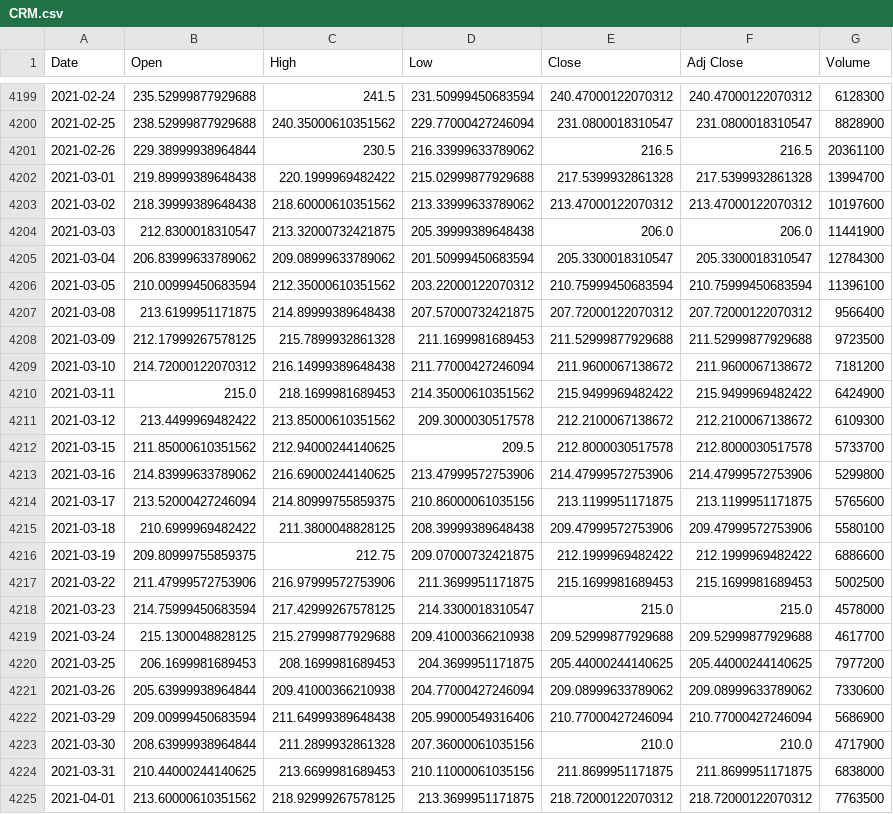
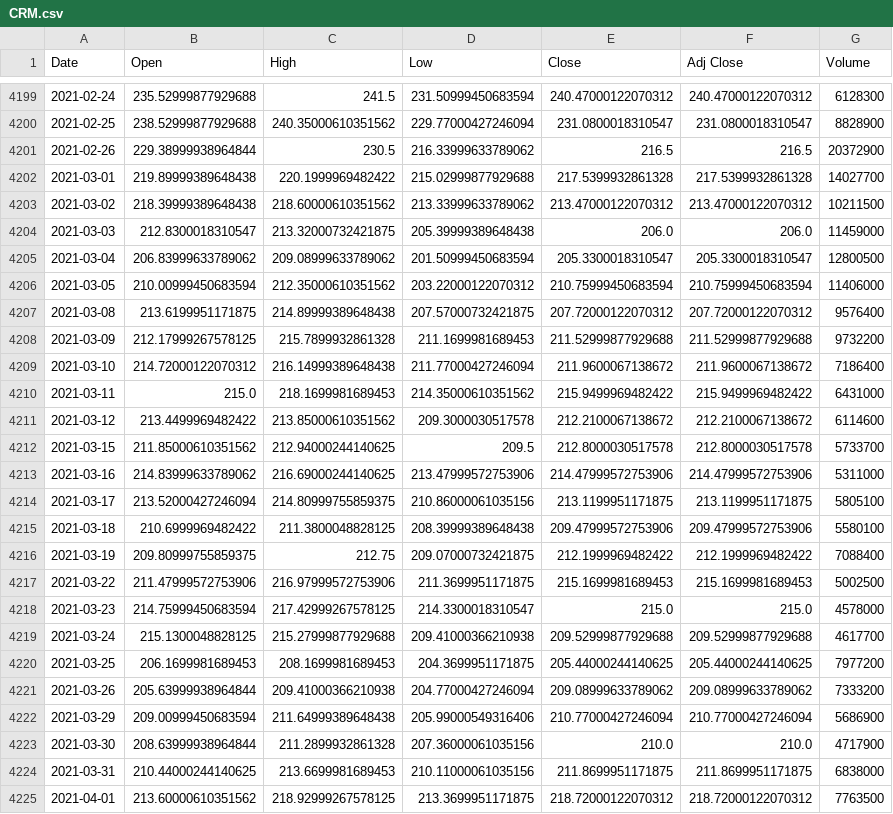
Before and after one commit to SanyueHan/COMP3027J-Data-Mining-Machine-Learning, a CSV file: Assignments/Assignment_2/data/raw/CRM.csv, drawn as a sheet; only a part is shown, gaps mark what is left out; the diff covers the shown part only.

```diff
--- a/Assignments/Assignment_2/data/raw/CRM.csv
+++ b/Assignments/Assignment_2/data/raw/CRM.csv
@@ -4200,18 +4200,18 @@ Date,Open,High,Low,Close,Adj Close,Volume
 2021-02-25,238.52999877929688,240.35000610351562,229.77000427246094,231.0800018310547,231.0800018310547,8828900
-2021-02-26,229.38999938964844,230.5,216.33999633789062,216.5,216.5,20361100
-2021-03-01,219.89999389648438,220.1999969482422,215.02999877929688,217.5399932861328,217.5399932861328,13994700
-2021-03-02,218.39999389648438,218.60000610351562,213.33999633789062,213.47000122070312,213.47000122070312,10197600
-2021-03-03,212.8300018310547,213.32000732421875,205.39999389648438,206.0,206.0,11441900
-2021-03-04,206.83999633789062,209.08999633789062,201.50999450683594,205.3300018310547,205.3300018310547,12784300
-2021-03-05,210.00999450683594,212.35000610351562,203.22000122070312,210.75999450683594,210.75999450683594,11396100
-2021-03-08,213.6199951171875,214.89999389648438,207.57000732421875,207.72000122070312,207.72000122070312,9566400
-2021-03-09,212.17999267578125,215.7899932861328,211.1699981689453,211.52999877929688,211.52999877929688,9723500
-2021-03-10,214.72000122070312,216.14999389648438,211.77000427246094,211.9600067138672,211.9600067138672,7181200
-2021-03-11,215.0,218.1699981689453,214.35000610351562,215.9499969482422,215.9499969482422,6424900
-2021-03-12,213.4499969482422,213.85000610351562,209.3000030517578,212.2100067138672,212.2100067138672,6109300
+2021-02-26,229.38999938964844,230.5,216.33999633789062,216.5,216.5,20372900
+2021-03-01,219.89999389648438,220.1999969482422,215.02999877929688,217.5399932861328,217.5399932861328,14027700
+2021-03-02,218.39999389648438,218.60000610351562,213.33999633789062,213.47000122070312,213.47000122070312,10211500
+2021-03-03,212.8300018310547,213.32000732421875,205.39999389648438,206.0,206.0,11459000
+2021-03-04,206.83999633789062,209.08999633789062,201.50999450683594,205.3300018310547,205.3300018310547,12800500
+2021-03-05,210.00999450683594,212.35000610351562,203.22000122070312,210.75999450683594,210.75999450683594,11406000
+2021-03-08,213.6199951171875,214.89999389648438,207.57000732421875,207.72000122070312,207.72000122070312,9576400
+2021-03-09,212.17999267578125,215.7899932861328,211.1699981689453,211.52999877929688,211.52999877929688,9732200
+2021-03-10,214.72000122070312,216.14999389648438,211.77000427246094,211.9600067138672,211.9600067138672,7186400
+2021-03-11,215.0,218.1699981689453,214.35000610351562,215.9499969482422,215.9499969482422,6431000
+2021-03-12,213.4499969482422,213.85000610351562,209.3000030517578,212.2100067138672,212.2100067138672,6114600
 2021-03-15,211.85000610351562,212.94000244140625,209.5,212.8000030517578,212.8000030517578,5733700
-2021-03-16,214.83999633789062,216.69000244140625,213.47999572753906,214.47999572753906,214.47999572753906,5299800
-2021-03-17,213.52000427246094,214.80999755859375,210.86000061035156,213.1199951171875,213.1199951171875,5765600
+2021-03-16,214.83999633789062,216.69000244140625,213.47999572753906,214.47999572753906,214.47999572753906,5311000
+2021-03-17,213.52000427246094,214.80999755859375,210.86000061035156,213.1199951171875,213.1199951171875,5805100
 2021-03-18,210.6999969482422,211.3800048828125,208.39999389648438,209.47999572753906,209.47999572753906,5580100
-2021-03-19,209.80999755859375,212.75,209.07000732421875,212.1999969482422,212.1999969482422,6886600
+2021-03-19,209.80999755859375,212.75,209.07000732421875,212.1999969482422,212.1999969482422,7088400
 2021-03-22,211.47999572753906,216.97999572753906,211.3699951171875,215.1699981689453,215.1699981689453,5002500
@@ -4220,3 +4220,3 @@ Date,Open,High,Low,Close,Adj Close,Volume
 2021-03-25,206.1699981689453,208.1699981689453,204.3699951171875,205.44000244140625,205.44000244140625,7977200
-2021-03-26,205.63999938964844,209.41000366210938,204.77000427246094,209.08999633789062,209.08999633789062,7330600
+2021-03-26,205.63999938964844,209.41000366210938,204.77000427246094,209.08999633789062,209.08999633789062,7333200
 2021-03-29,209.00999450683594,211.64999389648438,205.99000549316406,210.77000427246094,210.77000427246094,5686900
```
Also changed, not shown: 5 added rows and 2 edited cells elsewhere in this file, Assignments/Assignment_2/data/raw/ABBV.csv, Assignments/Assignment_2/data/raw/AMGN.csv, 47 other files.
